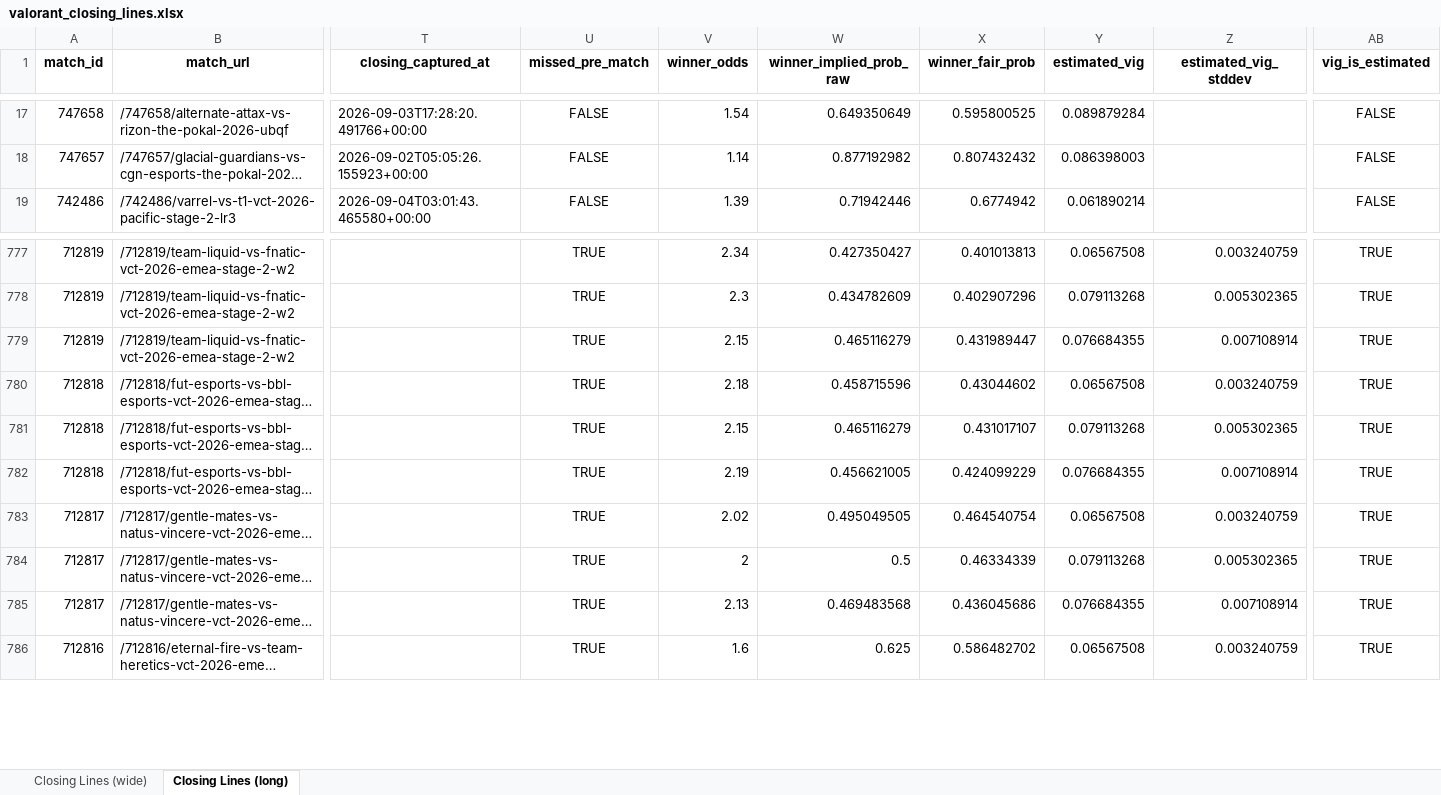
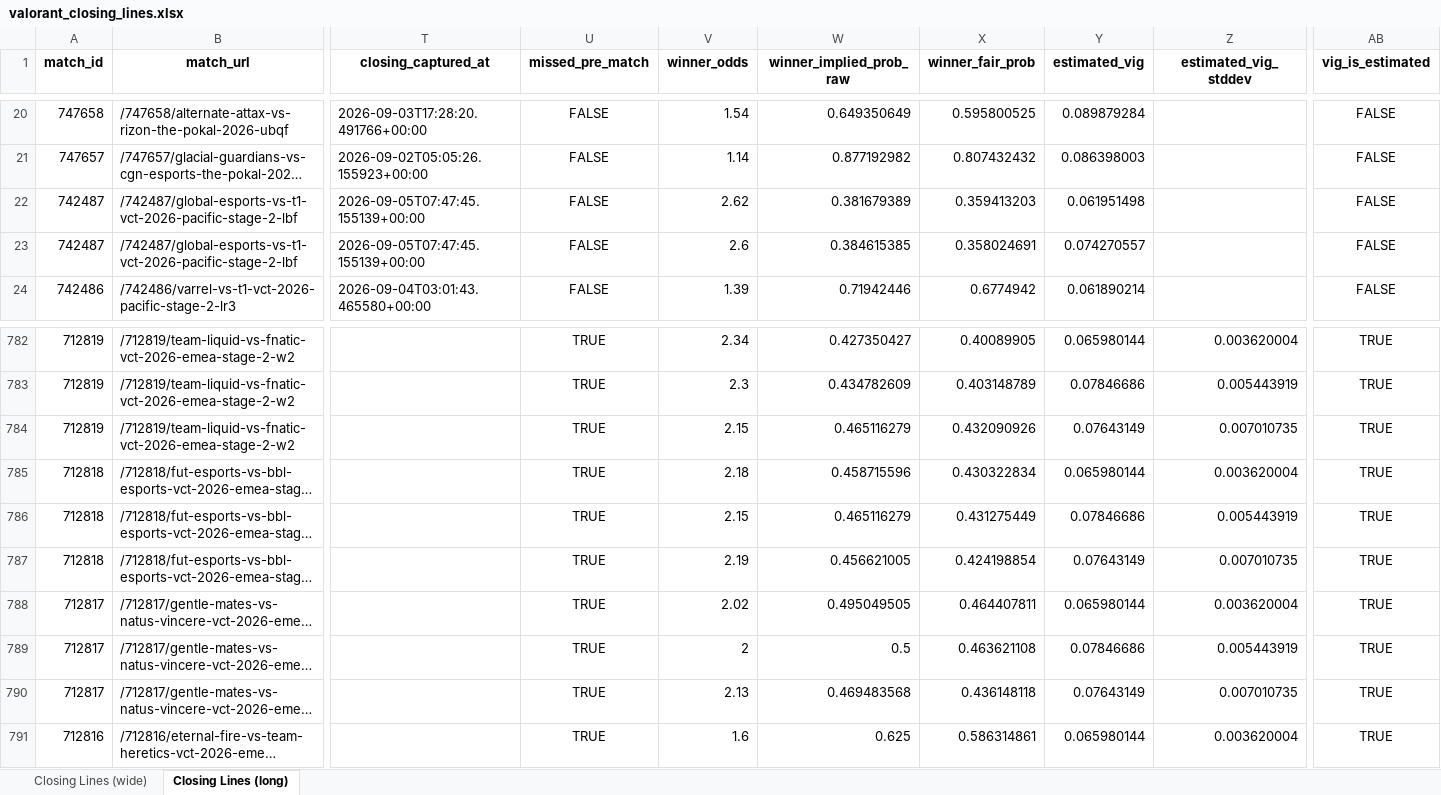
Before and after one commit to tnicholls/model, an Excel workbook: data/closing_lines/valorant_closing_lines.xlsx, sheet Closing Lines (long), drawn as a sheet; only a part is shown, gaps mark what is left out; long unchanged cells end in …; values as stored, in another font and other column widths than the file's, no borders; addresses are those after the commit; rows hold the shown columns only; the diff covers the shown part only; the diff names each change by its address in the sheet, - before the commit and + after, or states it on an @@ line.

Commit message:
Update closing lines: Poll done: 7 snapshotted, 2 finalized with vig, 0 missed pre-match Wrote 493 matches to data/closing_lines/valorant_closing_lines.xlsx

```diff
--- a/data/closing_lines/valorant_closing_lines.xlsx (sheet Closing Lines (long))
+++ b/data/closing_lines/valorant_closing_lines.xlsx (sheet Closing Lines (long))
+row 22: 742487 | /742487/global-esports-vs-t1-vct-2026-pacific-stage-2-lbf | 2026-09-05T07:47:45.155139+00:00 | FALSE | 2.62 | 0.381679389 | 0.359413203 | 0.061951498 |  | FALSE
+row 23: 742487 | /742487/global-esports-vs-t1-vct-2026-pacific-stage-2-lbf | 2026-09-05T07:47:45.155139+00:00 | FALSE | 2.6 | 0.384615385 | 0.358024691 | 0.074270557 |  | FALSE
-X782 (winner_fair_prob): 0.401013813
+X782 (winner_fair_prob): 0.40089905
-Y782 (estimated_vig): 0.06567508
+Y782 (estimated_vig): 0.065980144
-Z782 (estimated_vig_stddev): 0.003240759
+Z782 (estimated_vig_stddev): 0.003620004
-X783 (winner_fair_prob): 0.402907296
+X783 (winner_fair_prob): 0.403148789
-Y783 (estimated_vig): 0.079113268
+Y783 (estimated_vig): 0.07846686
-Z783 (estimated_vig_stddev): 0.005302365
+Z783 (estimated_vig_stddev): 0.005443919
-X784 (winner_fair_prob): 0.431989447
+X784 (winner_fair_prob): 0.432090926
-Y784 (estimated_vig): 0.076684355
+Y784 (estimated_vig): 0.07643149
-Z784 (estimated_vig_stddev): 0.007108914
+Z784 (estimated_vig_stddev): 0.007010735
-X785 (winner_fair_prob): 0.43044602
+X785 (winner_fair_prob): 0.430322834
-Y785 (estimated_vig): 0.06567508
+Y785 (estimated_vig): 0.065980144
-Z785 (estimated_vig_stddev): 0.003240759
+Z785 (estimated_vig_stddev): 0.003620004
-X786 (winner_fair_prob): 0.431017107
+X786 (winner_fair_prob): 0.431275449
-Y786 (estimated_vig): 0.079113268
+Y786 (estimated_vig): 0.07846686
-Z786 (estimated_vig_stddev): 0.005302365
+Z786 (estimated_vig_stddev): 0.005443919
-X787 (winner_fair_prob): 0.424099229
+X787 (winner_fair_prob): 0.424198854
-Y787 (estimated_vig): 0.076684355
+Y787 (estimated_vig): 0.07643149
-Z787 (estimated_vig_stddev): 0.007108914
+Z787 (estimated_vig_stddev): 0.007010735
-X788 (winner_fair_prob): 0.464540754
+X788 (winner_fair_prob): 0.464407811
-Y788 (estimated_vig): 0.06567508
+Y788 (estimated_vig): 0.065980144
-Z788 (estimated_vig_stddev): 0.003240759
+Z788 (estimated_vig_stddev): 0.003620004
-X789 (winner_fair_prob): 0.46334339
+X789 (winner_fair_prob): 0.463621108
-Y789 (estimated_vig): 0.079113268
+Y789 (estimated_vig): 0.07846686
-Z789 (estimated_vig_stddev): 0.005302365
+Z789 (estimated_vig_stddev): 0.005443919
-X790 (winner_fair_prob): 0.436045686
+X790 (winner_fair_prob): 0.436148118
-Y790 (estimated_vig): 0.076684355
+Y790 (estimated_vig): 0.07643149
-Z790 (estimated_vig_stddev): 0.007108914
+Z790 (estimated_vig_stddev): 0.007010735
-X791 (winner_fair_prob): 0.586482702
+X791 (winner_fair_prob): 0.586314861
-Y791 (estimated_vig): 0.06567508
+Y791 (estimated_vig): 0.065980144
-Z791 (estimated_vig_stddev): 0.003240759
+Z791 (estimated_vig_stddev): 0.003620004
```
Also changed, not shown: 3 added rows and 1759 edited cells elsewhere in this sheet, sheet Closing Lines (wide), 12 other files.
